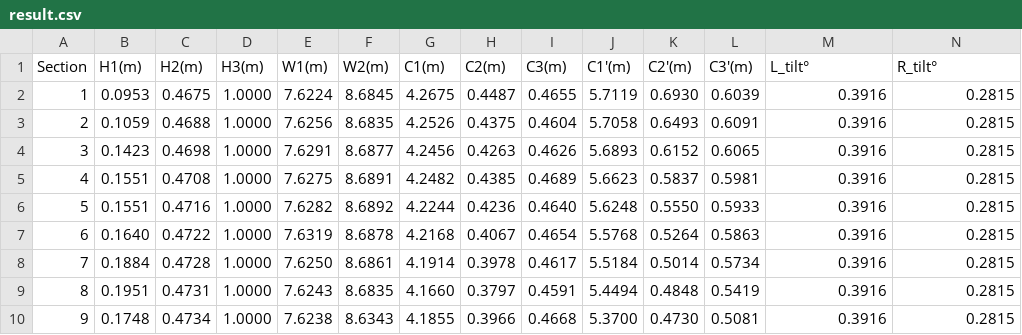
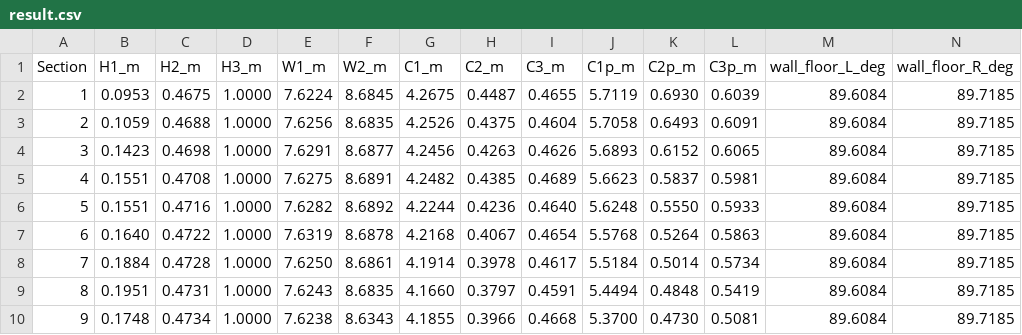
Before and after one commit to ndhoanganhresearch-sys/Ho-ng-Anh-SSH, a CSV file: result.csv, drawn as a sheet.

Commit message:
chore(data): refresh sample results and add tracker placeholders
EN: Update result.csv with ASCII-safe column headers (e.g. H1_m,
C1p_m, wall_floor_L_deg) and recomputed wall/floor tilt angles. Add
package-lock.json, the sheet_tracker.py placeholder and the empty
tunnel_tracker.gs Google Apps Script stub for future integration.

VI: Cập nhật result.csv với tiêu đề cột an toàn ASCII (vd: H1_m, C1p_m,
wall_floor_L_deg) và góc nghiêng tường/sàn được tính lại. Bổ sung
package-lock.json, tệp giữ chỗ sheet_tracker.py và mã Google Apps Script
rỗng tunnel_tracker.gs để tích hợp sau này.

```diff
--- a/result.csv
+++ b/result.csv
@@ -1,10 +1,10 @@
-Section,H1(m),H2(m),H3(m),W1(m),W2(m),C1(m),C2(m),C3(m),C1'(m),C2'(m),C3'(m),L_tilt°,R_tilt°
-1,0.0953,0.4675,1.0000,7.6224,8.6845,4.2675,0.4487,0.4655,5.7119,0.6930,0.6039,0.3916,0.2815
-2,0.1059,0.4688,1.0000,7.6256,8.6835,4.2526,0.4375,0.4604,5.7058,0.6493,0.6091,0.3916,0.2815
-3,0.1423,0.4698,1.0000,7.6291,8.6877,4.2456,0.4263,0.4626,5.6893,0.6152,0.6065,0.3916,0.2815
-4,0.1551,0.4708,1.0000,7.6275,8.6891,4.2482,0.4385,0.4689,5.6623,0.5837,0.5981,0.3916,0.2815
-5,0.1551,0.4716,1.0000,7.6282,8.6892,4.2244,0.4236,0.4640,5.6248,0.5550,0.5933,0.3916,0.2815
-6,0.1640,0.4722,1.0000,7.6319,8.6878,4.2168,0.4067,0.4654,5.5768,0.5264,0.5863,0.3916,0.2815
-7,0.1884,0.4728,1.0000,7.6250,8.6861,4.1914,0.3978,0.4617,5.5184,0.5014,0.5734,0.3916,0.2815
-8,0.1951,0.4731,1.0000,7.6243,8.6835,4.1660,0.3797,0.4591,5.4494,0.4848,0.5419,0.3916,0.2815
-9,0.1748,0.4734,1.0000,7.6238,8.6343,4.1855,0.3966,0.4668,5.3700,0.4730,0.5081,0.3916,0.2815
+Section,H1_m,H2_m,H3_m,W1_m,W2_m,C1_m,C2_m,C3_m,C1p_m,C2p_m,C3p_m,wall_floor_L_deg,wall_floor_R_deg
+1,0.0953,0.4675,1.0000,7.6224,8.6845,4.2675,0.4487,0.4655,5.7119,0.6930,0.6039,89.6084,89.7185
+2,0.1059,0.4688,1.0000,7.6256,8.6835,4.2526,0.4375,0.4604,5.7058,0.6493,0.6091,89.6084,89.7185
+3,0.1423,0.4698,1.0000,7.6291,8.6877,4.2456,0.4263,0.4626,5.6893,0.6152,0.6065,89.6084,89.7185
+4,0.1551,0.4708,1.0000,7.6275,8.6891,4.2482,0.4385,0.4689,5.6623,0.5837,0.5981,89.6084,89.7185
+5,0.1551,0.4716,1.0000,7.6282,8.6892,4.2244,0.4236,0.4640,5.6248,0.5550,0.5933,89.6084,89.7185
+6,0.1640,0.4722,1.0000,7.6319,8.6878,4.2168,0.4067,0.4654,5.5768,0.5264,0.5863,89.6084,89.7185
+7,0.1884,0.4728,1.0000,7.6250,8.6861,4.1914,0.3978,0.4617,5.5184,0.5014,0.5734,89.6084,89.7185
+8,0.1951,0.4731,1.0000,7.6243,8.6835,4.1660,0.3797,0.4591,5.4494,0.4848,0.5419,89.6084,89.7185
+9,0.1748,0.4734,1.0000,7.6238,8.6343,4.1855,0.3966,0.4668,5.3700,0.4730,0.5081,89.6084,89.7185
```
Also changed, not shown: 3 other files.
